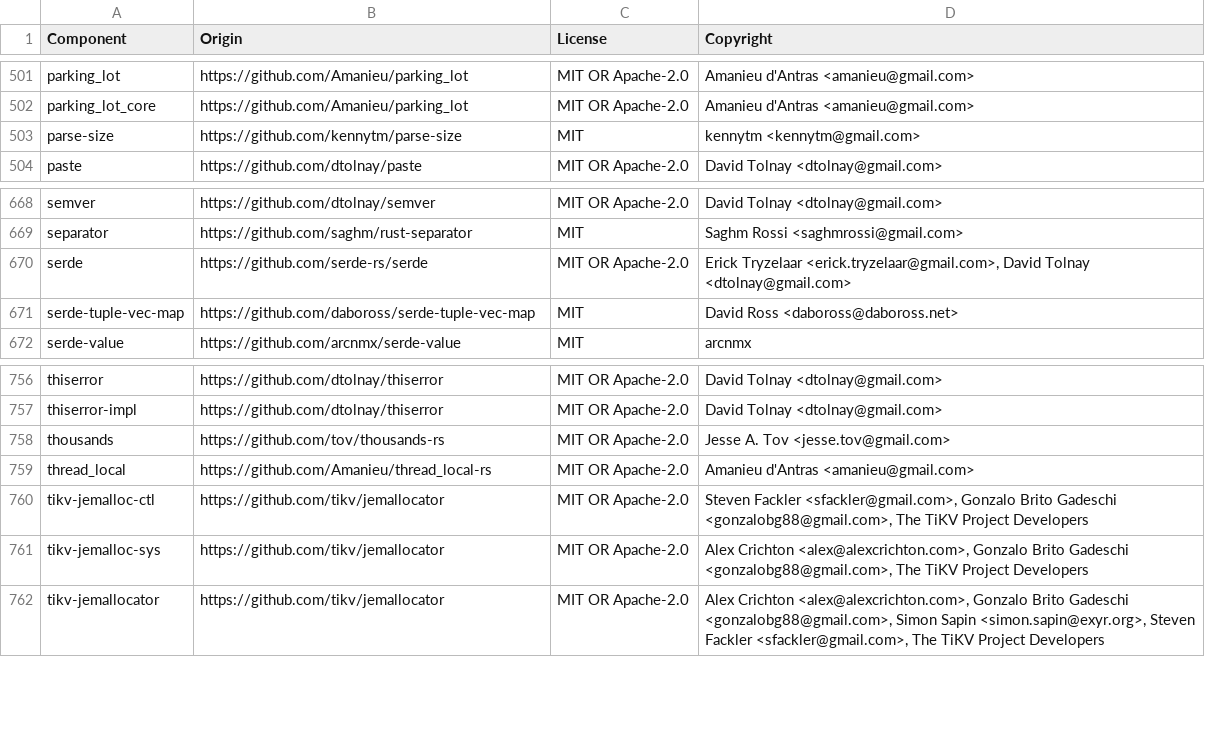
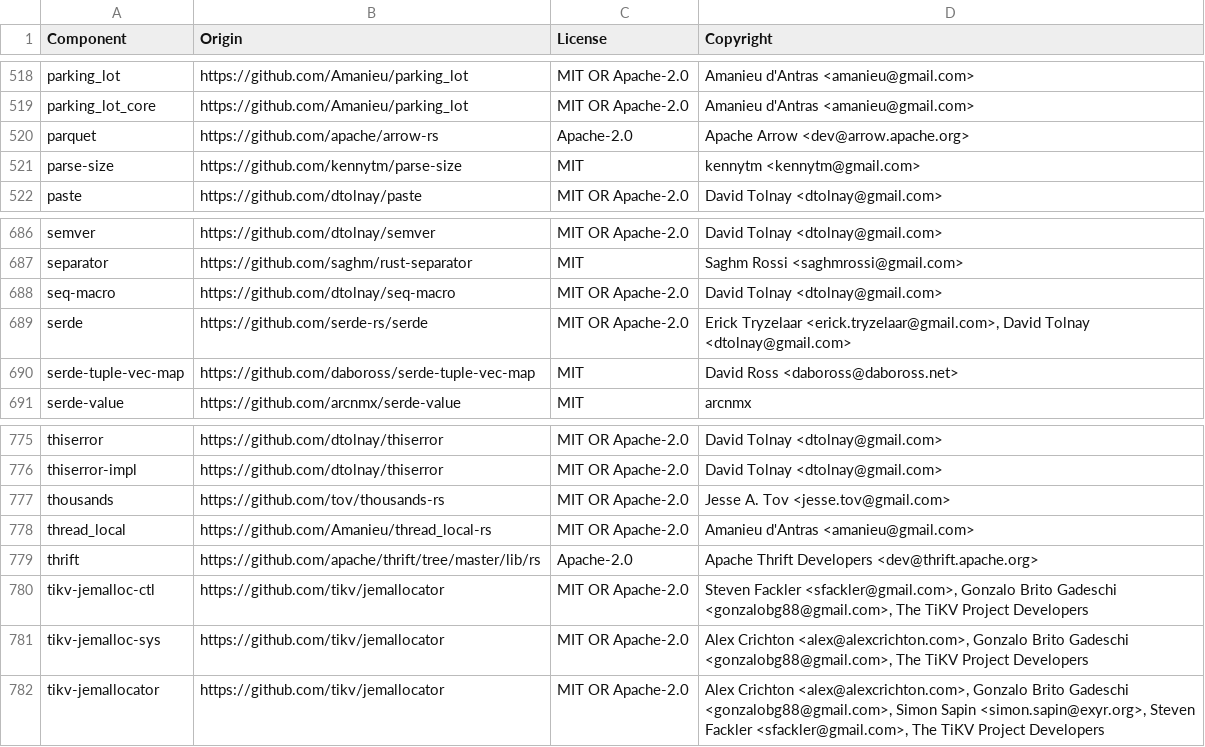
Before and after one commit to quickwit-oss/quickwit, a CSV file: LICENSE-3rdparty.csv, drawn as a sheet; only a part is shown, gaps mark what is left out; the diff covers the shown part only.

Commit message:
Add Parquet bulk load to `quickwit tool local-ingest`
Benchmark-only path that loads a local Parquet file with several indexing
pipelines, bypassing the ingest API and the WAL. Behind the `parquet` Cargo
feature, off by default.

- `IndexingService` and `IndexingPipelineParams` carry the `SourceLoader`
  that creates the pipelines' sources, `quickwit_supported_sources()` by
  default. Servers are unchanged.
- `parquet_file` module: `ParquetLoadPlan` hands out row groups to the
  pipelines, `ParquetSource` decodes them and emits JSON documents.
- The CLI detects Parquet from the `.parquet` extension, builds the plan,
  and spawns the indexing service with a loader whose file sources read
  from it.
- The load is all or nothing: it requires an empty index and clears it on
  any failure. It prints a load report.

```diff
--- a/LICENSE-3rdparty.csv
+++ b/LICENSE-3rdparty.csv
@@ -502,2 +519,3 @@ parking_lot,https://github.com/Amanieu/parking_lot,MIT OR Apache-2.0,Amanieu d'A
 parking_lot_core,https://github.com/Amanieu/parking_lot,MIT OR Apache-2.0,Amanieu d'Antras <amanieu@gmail.com>
+parquet,https://github.com/apache/arrow-rs,Apache-2.0,Apache Arrow <dev@arrow.apache.org>
 parse-size,https://github.com/kennytm/parse-size,MIT,kennytm <kennytm@gmail.com>
@@ -669,2 +687,3 @@ semver,https://github.com/dtolnay/semver,MIT OR Apache-2.0,David Tolnay <dtolnay
 separator,https://github.com/saghm/rust-separator,MIT,Saghm Rossi <saghmrossi@gmail.com>
+seq-macro,https://github.com/dtolnay/seq-macro,MIT OR Apache-2.0,David Tolnay <dtolnay@gmail.com>
 serde,https://github.com/serde-rs/serde,MIT OR Apache-2.0,"Erick Tryzelaar <erick.tryzelaar@gmail.com>, David Tolnay <dtolnay@gmail.com>"
@@ -759,2 +778,3 @@ thousands,https://github.com/tov/thousands-rs,MIT OR Apache-2.0,Jesse A. Tov <je
 thread_local,https://github.com/Amanieu/thread_local-rs,MIT OR Apache-2.0,Amanieu d'Antras <amanieu@gmail.com>
+thrift,https://github.com/apache/thrift/tree/master/lib/rs,Apache-2.0,Apache Thrift Developers <dev@thrift.apache.org>
 tikv-jemalloc-ctl,https://github.com/tikv/jemallocator,MIT OR Apache-2.0,"Steven Fackler <sfackler@gmail.com>, Gonzalo Brito Gadeschi <gonzalobg88@gmail.com>, The TiKV Project Developers"
```
Also changed, not shown: 17 added rows elsewhere in this file, 21 other files.
